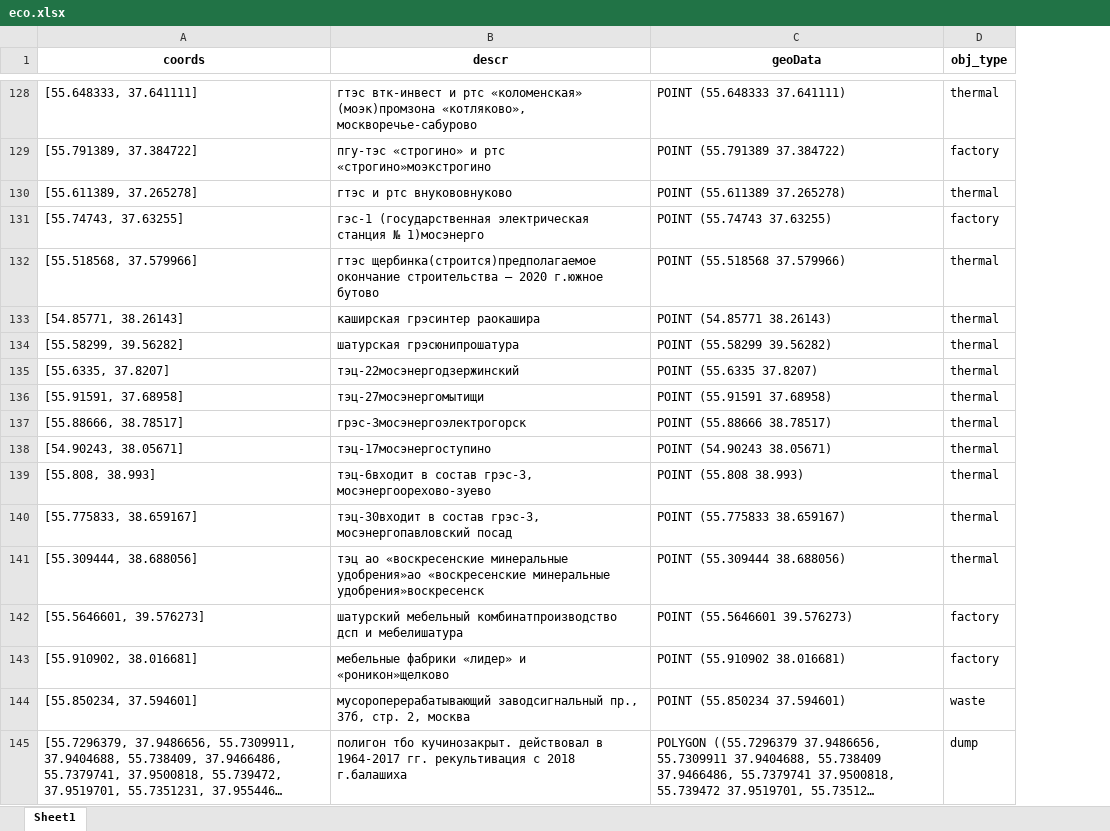
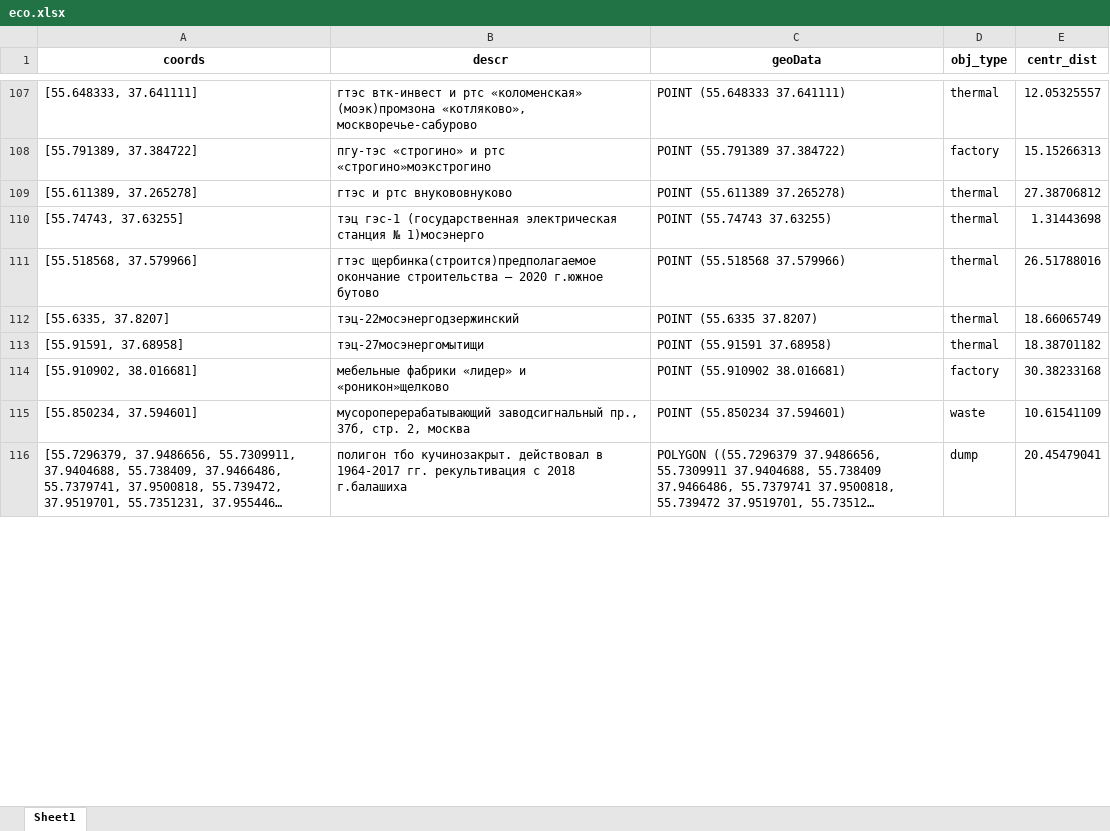
Before and after one commit to Karapsin/ICEF_ML_Project, an Excel workbook: xlsx/eco.xlsx, sheet Sheet1, drawn as a sheet; only a part is shown, gaps mark what is left out; long unchanged cells end in …; values as stored, in another font and other column widths than the file's, no borders; removed rows and columns are numbered as before the commit, all else as after; the diff covers the shown part only; the diff names each change by its address in the sheet, - before the commit and + after, or states it on an @@ line.

```diff
--- a/xlsx/eco.xlsx (sheet Sheet1)
+++ b/xlsx/eco.xlsx (sheet Sheet1)
+column E (centr_dist), rows 107-116: 12.05325557 | 15.15266313 | 27.38706812 | 1.31443698 | 26.51788016 | 18.66065749 | 18.38701182 | 30.38233168 | 10.61541109 | 20.45479041
-B110 (descr): гэс-1 (государственная…
+B110 (descr): тэц гэс-1 (государственная…
-D110 (obj_type): factory
+D110 (obj_type): thermal
-row 133: [54.85771, 38.26143] | каширская грэсинтер раокашира | POINT (54.85771 38.26143) | thermal
-row 134: [55.58299, 39.56282] | шатурская грэсюнипрошатура | POINT (55.58299 39.56282) | thermal
-row 137: [55.88666, 38.78517] | грэс-3мосэнергоэлектрогорск | POINT (55.88666 38.78517) | thermal
-row 138: [54.90243, 38.05671] | тэц-17мосэнергоступино | POINT (54.90243 38.05671) | thermal
-row 139: [55.808, 38.993] | тэц-6входит в состав грэс-3, мосэнергоорехово-зуево | POINT (55.808 38.993) | thermal
-row 140: [55.775833, 38.659167] | тэц-30входит в состав грэс-3, мосэнергопавловский посад | POINT (55.775833 38.659167) | thermal
-row 141: [55.309444, 38.688056] | тэц ао «воскресенские минеральные удобрения»ао «воскресенские минеральные удобрения»воскресенск | POINT (55.309444 38.688056) | thermal
-row 142: [55.5646601, 39.576273] | шатурский мебельный комбинатпроизводство дсп и мебелишатура | POINT (55.5646601 39.576273) | factory
```
Also changed, not shown: 57 removed rows elsewhere in this sheet, xlsx/eco_manual_clean.xlsx, xlsx/eco_manual_cleaned.xlsx, 22 other files.
